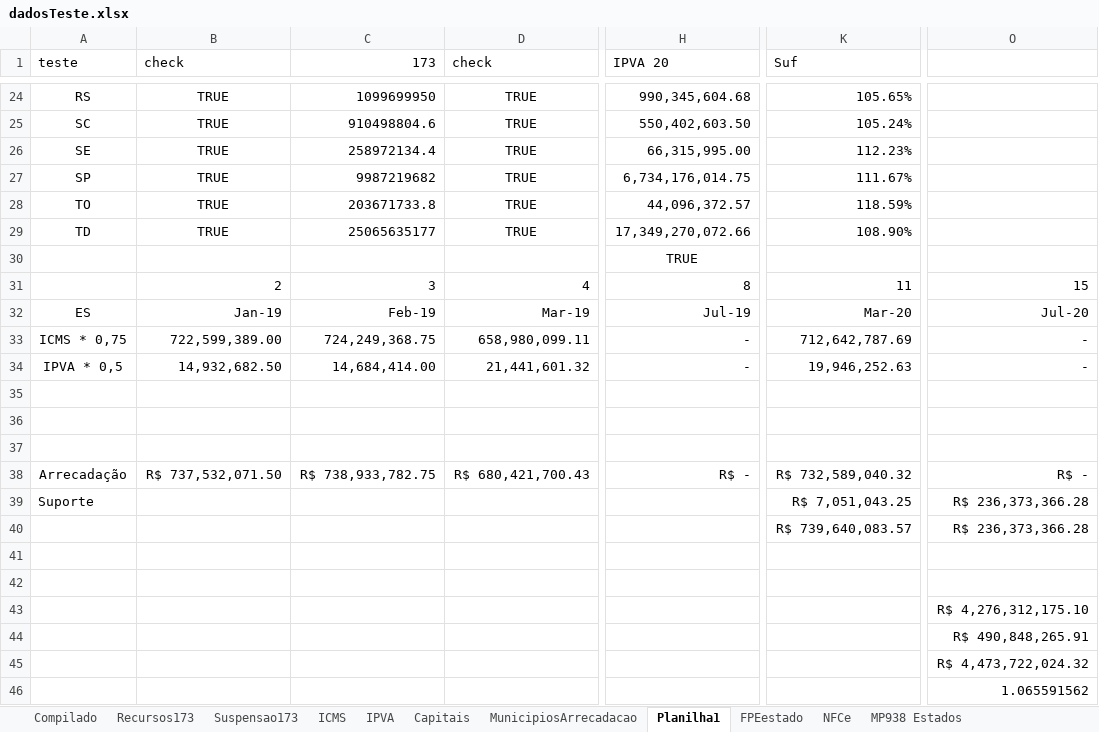
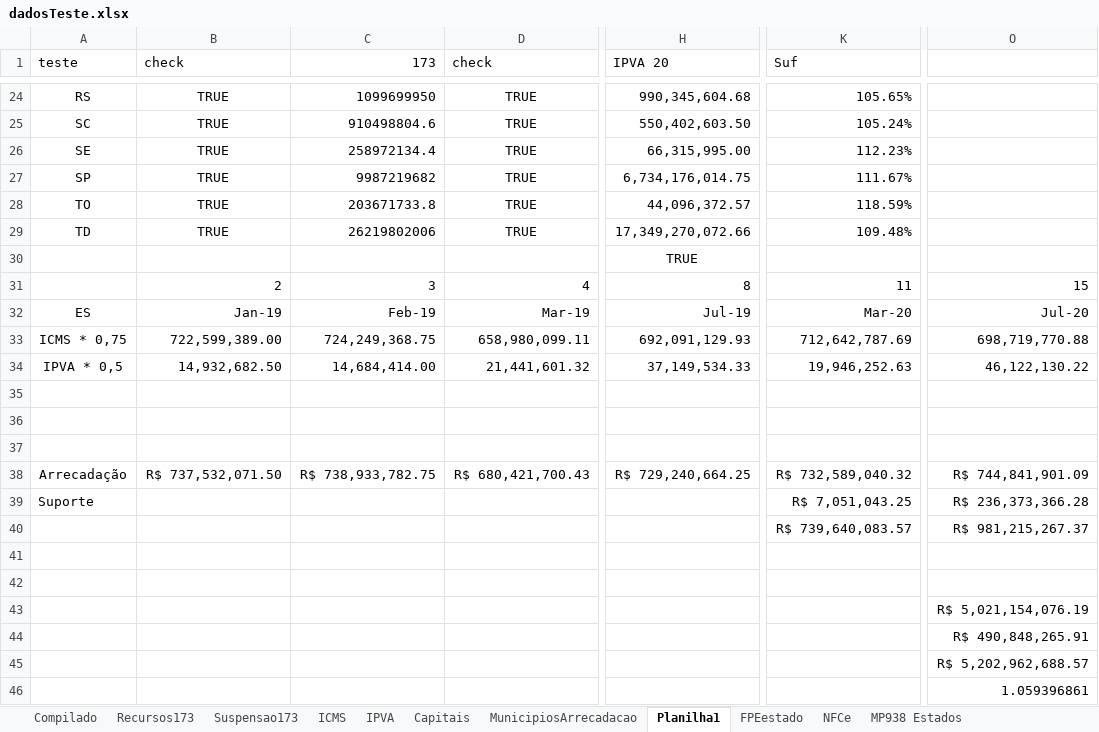
Before and after one commit to frsegundo/monitora-suporte-federativo, an Excel workbook: dadosTeste.xlsx, sheet Planilha1, drawn as a sheet; only a part is shown, gaps mark what is left out; values as stored, in another font and other column widths than the file's, no borders; the diff covers the shown part only; the diff names each change by its address in the sheet, - before the commit and + after, or states it on an @@ line.

```diff
--- a/dadosTeste.xlsx (sheet Planilha1)
+++ b/dadosTeste.xlsx (sheet Planilha1)
-C29 (173): 25065635177
+C29 (173): 26219802006
-K29 (Suf): 108.90%
+K29 (Suf): 109.48%
-H33 (IPVA 20): -
+H33 (IPVA 20): 692,091,129.93
-O33: -
+O33: 698,719,770.88
-H34 (IPVA 20): -
+H34 (IPVA 20): 37,149,534.33
-O34: -
+O34: 46,122,130.22
-H38 (IPVA 20): R$ -
+H38 (IPVA 20): R$ 729,240,664.25
-O38: R$ -
+O38: R$ 744,841,901.09
-O40: R$ 236,373,366.28
+O40: R$ 981,215,267.37
-O43: R$ 4,276,312,175.10
+O43: R$ 5,021,154,076.19
-O45: R$ 4,473,722,024.32
+O45: R$ 5,202,962,688.57
-O46: 1.065591562
+O46: 1.059396861
```
Also changed, not shown: 9 edited cells elsewhere in this sheet, sheet Compilado, sheet IPVA, sheet ICMS, sheet LC173 Estados.
